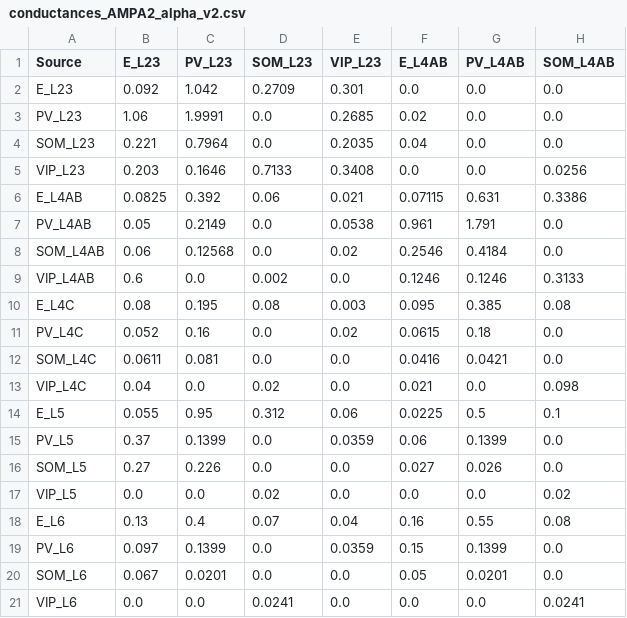
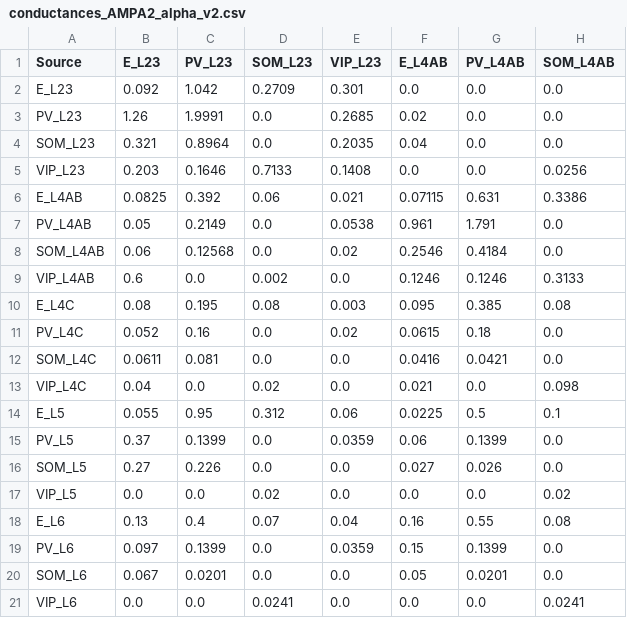
Before and after one commit to m-proust/Cortical-Column, a CSV file: config/conductances_AMPA2_alpha_v2.csv, drawn as a sheet; only a part is shown; the diff names each change by its address in the sheet, - before the commit and + after, or states it on an @@ line.

```diff
--- a/config/conductances_AMPA2_alpha_v2.csv
+++ b/config/conductances_AMPA2_alpha_v2.csv
-B3 (E_L23): 1.06
+B3 (E_L23): 1.26
-B4 (E_L23): 0.221
+B4 (E_L23): 0.321
-C4 (PV_L23): 0.7964
+C4 (PV_L23): 0.8964
-E5 (VIP_L23): 0.3408
+E5 (VIP_L23): 0.1408
```
Also changed, not shown: config/conductances_NMDA2_alpha_v2.csv, 13 other files.
